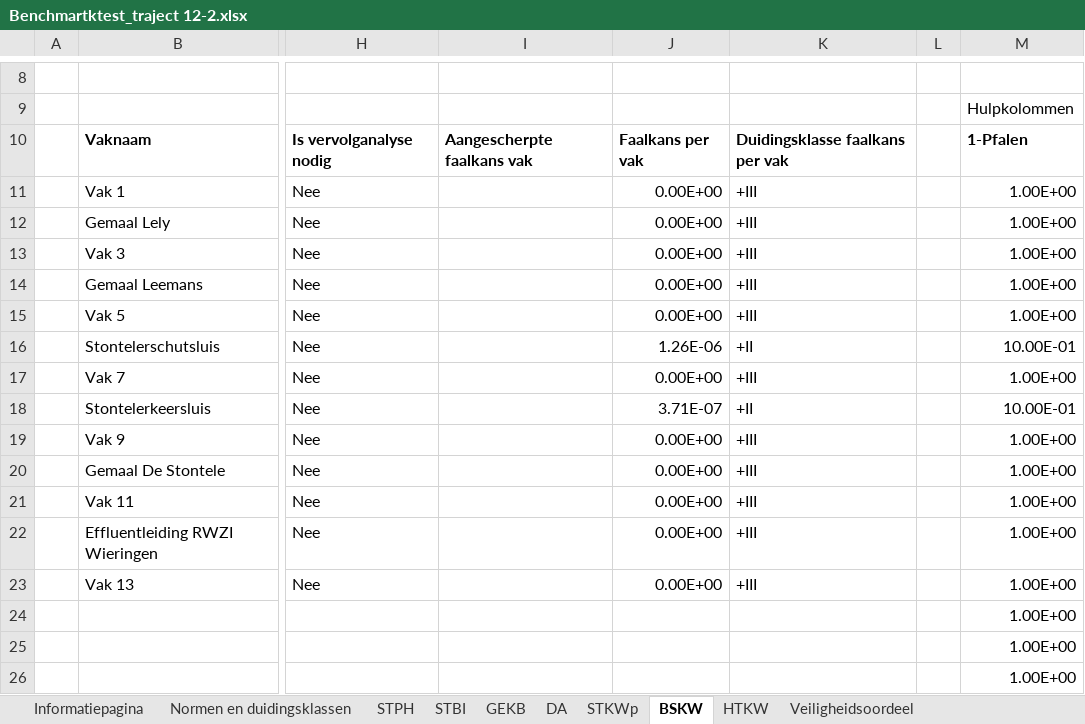
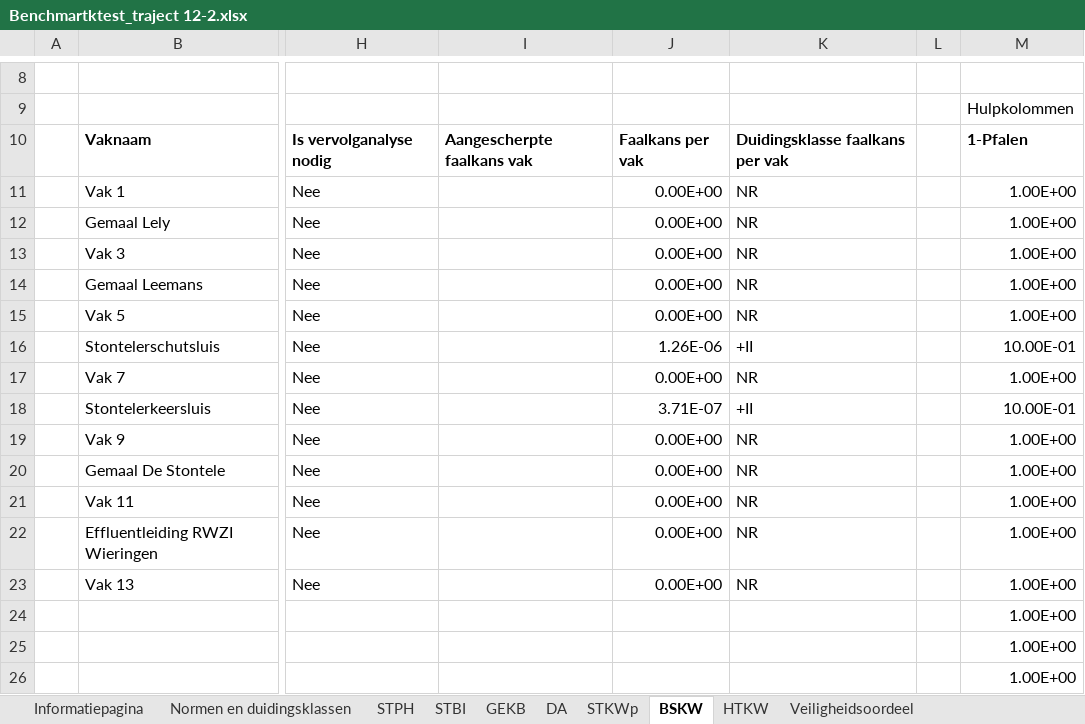
Before and after one commit to Deltares/wbi-assemblage-rekenkern, an Excel workbook: benchmarktests/testdefinitions/Benchmartktest_traject 12-2.xlsx, sheet BSKW, drawn as a sheet; only a part is shown, gaps mark what is left out; values as stored, in another font and other column widths than the file's, no borders; conditional formats not drawn; the diff names each change by its address in the sheet, - before the commit and + after, or states it on an @@ line.

```diff
--- a/benchmarktests/testdefinitions/Benchmartktest_traject 12-2.xlsx (sheet BSKW)
+++ b/benchmarktests/testdefinitions/Benchmartktest_traject 12-2.xlsx (sheet BSKW)
-K11:K15: +III
+K11:K15: NR
-K17: +III
+K17: NR
-K19:K23: +III
+K19:K23: NR
```
Also changed, not shown: sheet Gecombineerd vakoordeel, sheet HTKW, sheet STKWp, sheet GEKB, sheet DA, formulas that keep their value, benchmarktests/testdefinitions/Benchmartktest_traject 13-2.xlsx, benchmarktests/testdefinitions/Benchmartktest_traject 14-2.xlsx, 7 other files.
